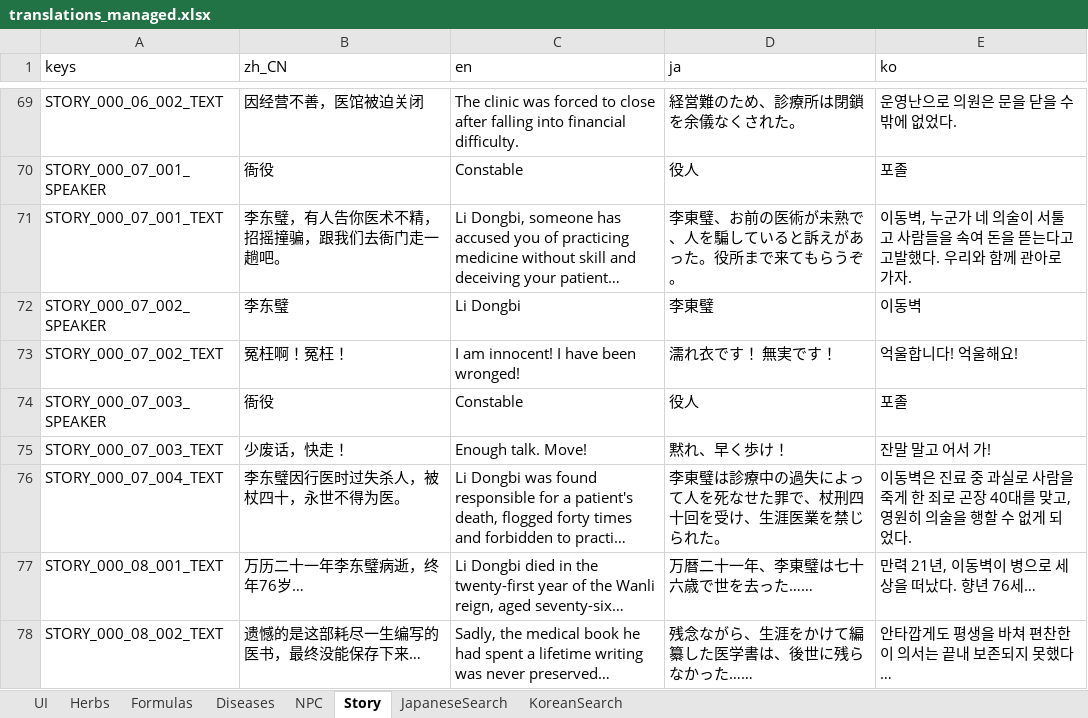
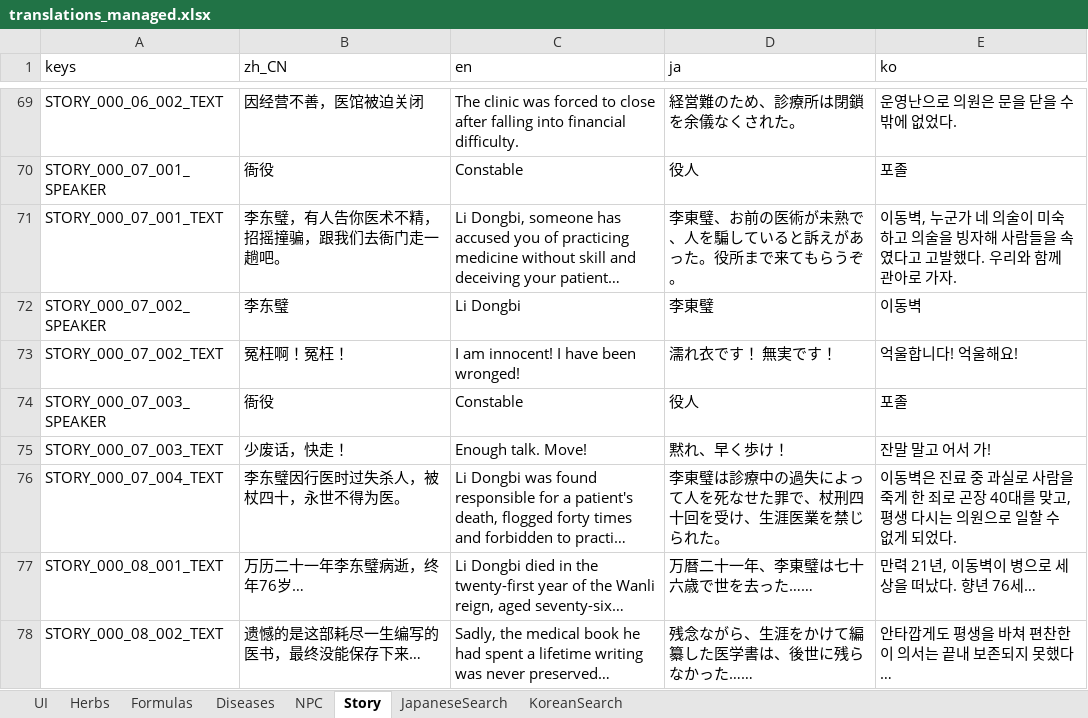
Before and after one commit to lqc19891229/Doctor, an Excel workbook: DataTables/translations_managed.xlsx, sheet Story, drawn as a sheet; only a part is shown, gaps mark what is left out; long unchanged cells end in …; values as stored, in another font and other column widths than the file's, no borders; the diff covers the shown part only; the diff names each change by its address in the sheet, - before the commit and + after, or states it on an @@ line.

```diff
--- a/DataTables/translations_managed.xlsx (sheet Story)
+++ b/DataTables/translations_managed.xlsx (sheet Story)
-E71 (ko): …의술이 서툴고 사람들을 속여 돈을 뜯는다고 고…
+E71 (ko): …의술이 미숙하고 의술을 빙자해 사람들을 속였다고 고…
-E76 (ko): …맞고, 영원히 의술을 행할 수…
+E76 (ko): …맞고, 평생 다시는 의원으로 일할 수…
```
Also changed, not shown: 17 edited cells elsewhere in this sheet, 13 other files.
